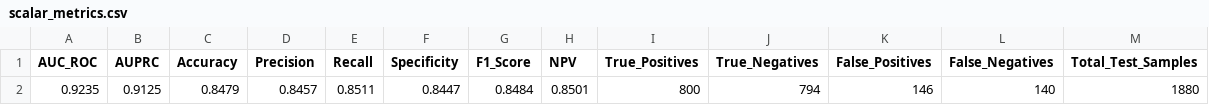
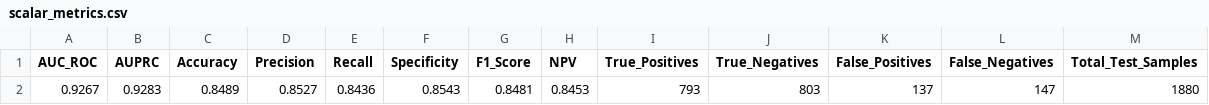
Before and after one commit to ojhaprathmesh/Rapid_AI_Drug_Repurposing_Repo, a CSV file: Rapid_AI_Repurposing/evaluation_outputs/scalar_metrics.csv, drawn as a sheet.

```diff
--- a/Rapid_AI_Repurposing/evaluation_outputs/scalar_metrics.csv
+++ b/Rapid_AI_Repurposing/evaluation_outputs/scalar_metrics.csv
@@ -1,2 +1,2 @@
 AUC_ROC,AUPRC,Accuracy,Precision,Recall,Specificity,F1_Score,NPV,True_Positives,True_Negatives,False_Positives,False_Negatives,Total_Test_Samples
-0.9235,0.9125,0.8479,0.8457,0.8511,0.8447,0.8484,0.8501,800,794,146,140,1880
+0.9267,0.9283,0.8489,0.8527,0.8436,0.8543,0.8481,0.8453,793,803,137,147,1880
```
Also changed, not shown: Rapid_AI_Repurposing/evaluation_outputs/loss_per_epoch.csv, Rapid_AI_Repurposing/evaluation_outputs/test_predictions.csv, 45 other files.
